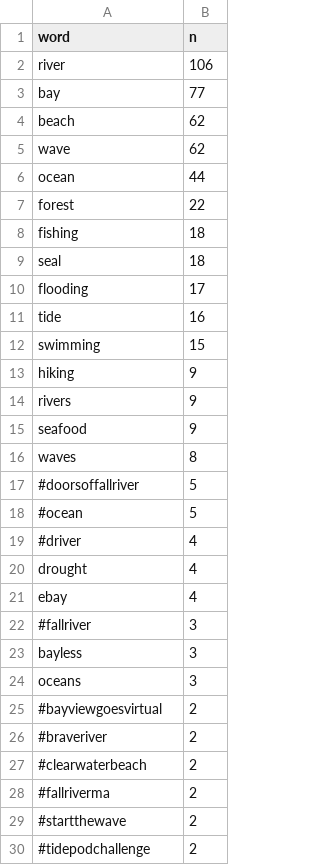
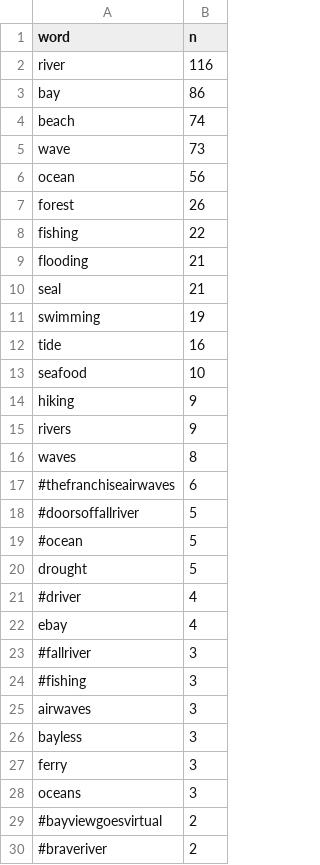
Before and after one commit to E-C-Enviroscape/snep_twitter, a CSV file: data/allsnep_freq.csv, drawn as a sheet; only a part is shown; the shorter side is filled out with more unchanged rows; the diff covers the shown part only.

Commit message:
updated with 4/15/20 data

```diff
--- a/data/allsnep_freq.csv
+++ b/data/allsnep_freq.csv
@@ -1,24 +1,28 @@
 "word","n"
-"river",106
-"bay",77
-"beach",62
-"wave",62
-"ocean",44
-"forest",22
-"fishing",18
-"seal",18
-"flooding",17
+"river",116
+"bay",86
+"beach",74
+"wave",73
+"ocean",56
+"forest",26
+"fishing",22
+"flooding",21
+"seal",21
+"swimming",19
 "tide",16
-"swimming",15
+"seafood",10
 "hiking",9
 "rivers",9
-"seafood",9
 "waves",8
+"#thefranchiseairwaves",6
 "#doorsoffallriver",5
 "#ocean",5
+"drought",5
 "#driver",4
-"drought",4
 "ebay",4
 "#fallriver",3
+"#fishing",3
+"airwaves",3
 "bayless",3
+"ferry",3
 "oceans",3
```
Also changed, not shown: 32 added rows, 3 removed rows and 1 edited cell elsewhere in this file, 6 other files.
